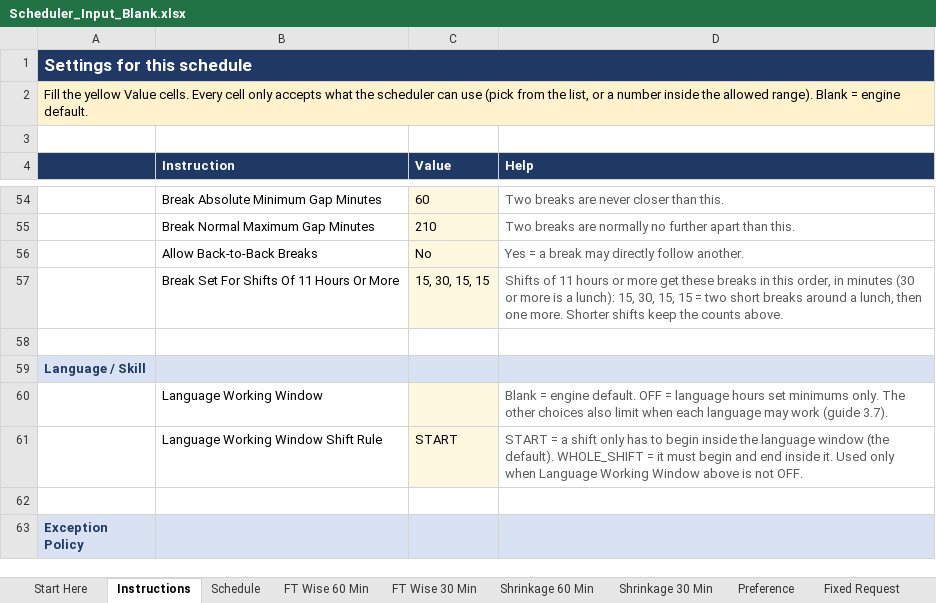
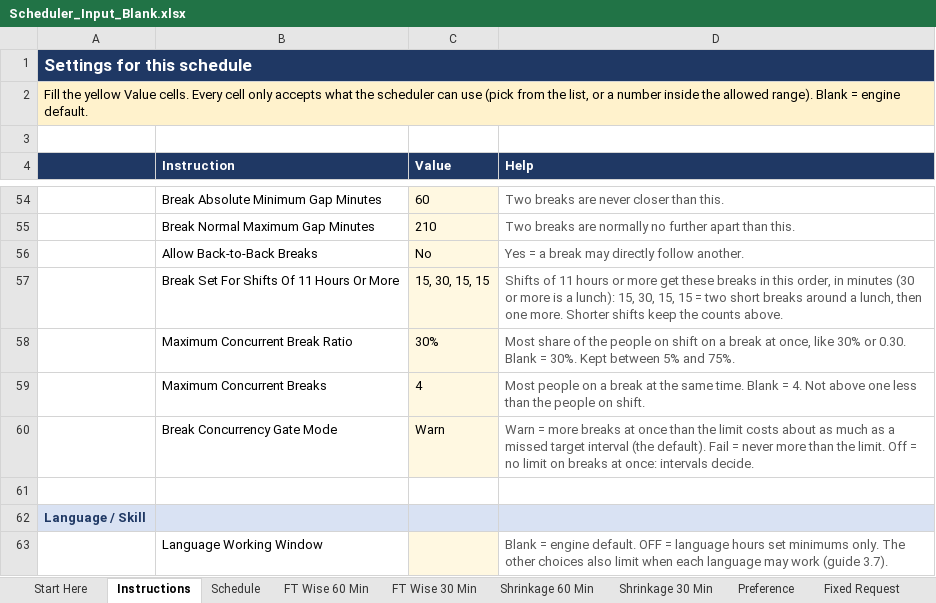
Before and after one commit to omarmokhtar994-lgtm/Default, an Excel workbook: webapp/workbooks/Scheduler_Input_Blank.xlsx, sheet Instructions, drawn as a sheet; only a part is shown, gaps mark what is left out; the shorter side is filled out with more unchanged rows; values as stored, in another font and other column widths than the file's, no borders; the diff names each change by its address in the sheet, - before the commit and + after, or states it on an @@ line.

```diff
--- a/webapp/workbooks/Scheduler_Input_Blank.xlsx (sheet Instructions)
+++ b/webapp/workbooks/Scheduler_Input_Blank.xlsx (sheet Instructions)
+row 58:  | Maximum Concurrent Break Ratio | 30% | Most share of the people on shift on a break at once, like 30% or 0.30. Blank = 30%. Kept between 5% and 75%.
+row 59:  | Maximum Concurrent Breaks | 4 | Most people on a break at the same time. Blank = 4. Not above one less than the people on shift.
+row 60:  | Break Concurrency Gate Mode | Warn | Warn = more breaks at once than the limit costs about as much as a missed target interval (the default). Fail = never more than the limit. Off = no limit on breaks at once: intervals decide.
```
Also changed, not shown: webapp/workbooks/Scheduler_Input_Example.xlsx, 4 other files.
